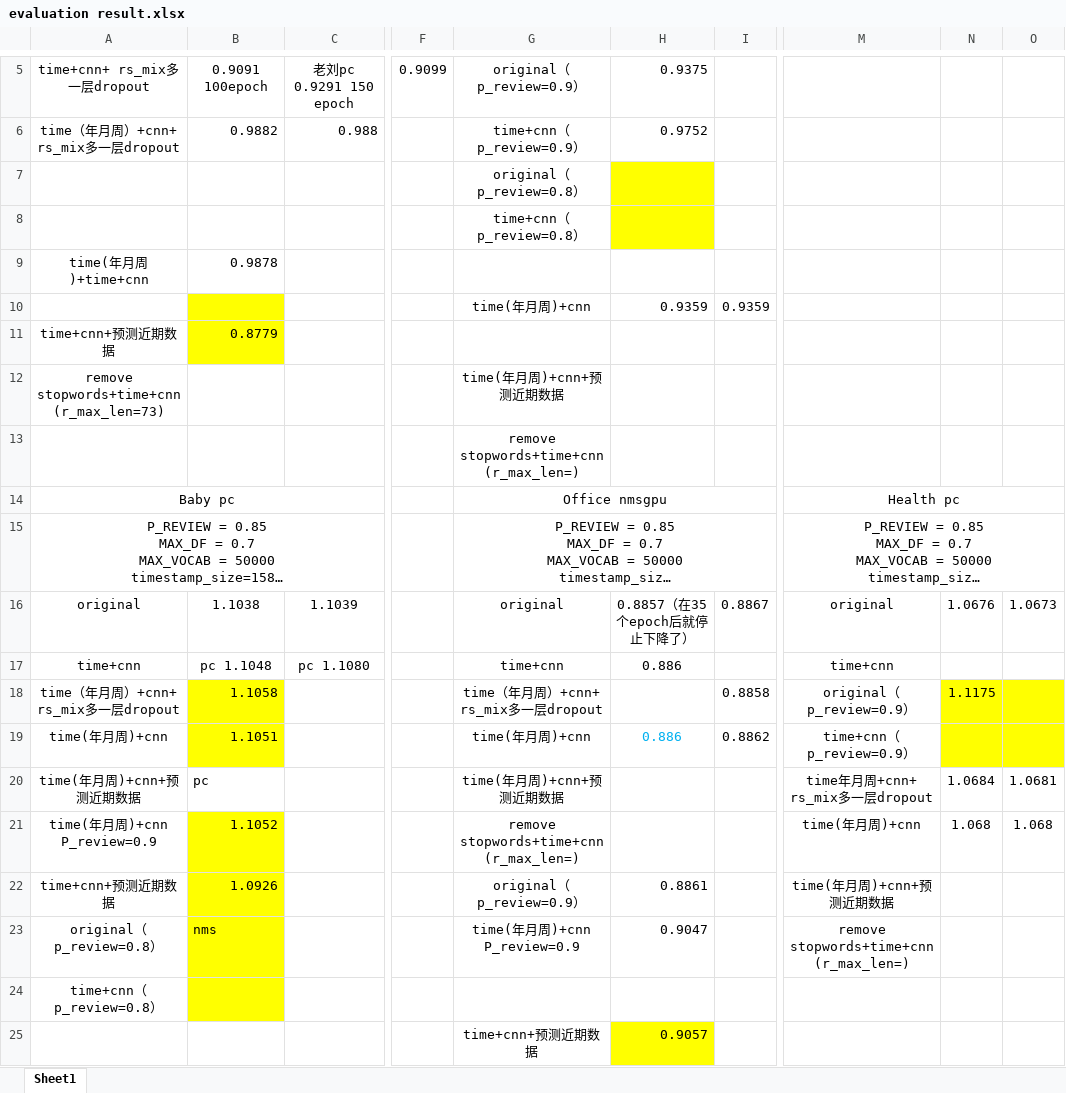
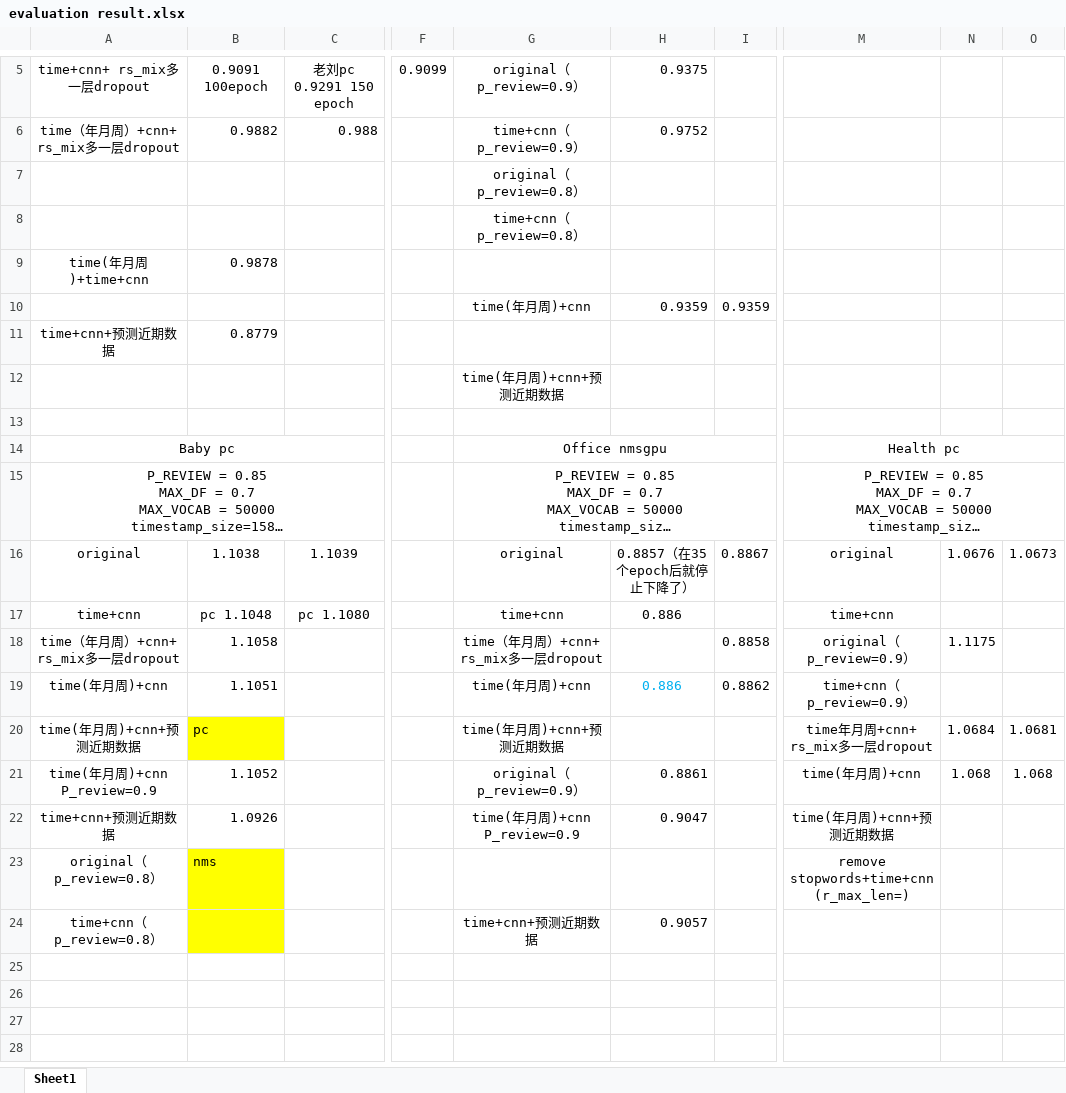
Before and after one commit to wukui-muc/NARRE_evaluate_timestamp, an Excel workbook: evaluation result.xlsx, sheet Sheet1, drawn as a sheet; only a part is shown, gaps mark what is left out; long unchanged cells end in …; values as stored, in another font and other column widths than the file's, no borders; removed rows and columns are numbered as before the commit, all else as after; rows hold the shown columns only; the diff names each change by its address in the sheet, - before the commit and + after, or states it on an @@ line.

```diff
--- a/evaluation result.xlsx (sheet Sheet1)
+++ b/evaluation result.xlsx (sheet Sheet1)
-H7:H8 fill: #FFFF00
+H7:H8 fill: none
-B10:B11 fill: #FFFF00
+B10:B11 fill: none
-row 12: remove stopwords+time+cnn(r_max_len=73) |  |  |  | time(年月周)+cnn+预测近期数据
-G12: remove stopwords+time+cnn(r_max_len=)
+G12: time(年月周)+cnn+预测近期数据
+row 13: (empty)
-B18:B19 fill: #FFFF00
+B18:B19 fill: none
-N18:O19 fill: #FFFF00
+N18:O19 fill: none
-B20 fill: none
+B20 fill: #FFFF00
-B21:B22 fill: #FFFF00
+B21:B22 fill: none
-G21: remove stopwords+time+cnn(r_max_len=)
+G21: original（p_review=0.9）
-H21: (empty)
+H21: 0.8861
-G22: original（p_review=0.9）
+G22: time(年月周)+cnn P_review=0.9
-H22: 0.8861
+H22: 0.9047
-G23: time(年月周)+cnn P_review=0.9
+G23: (empty)
-H23: 0.9047
+H23: (empty)
-row 24: time+cnn（p_review=0.8）
-A24: (empty)
+A24: time+cnn（p_review=0.8）
-B24 fill: none
+B24 fill: #FFFF00
-H24 fill: #FFFF00
+H24 fill: none
```
Also changed, not shown: 1 other file.
